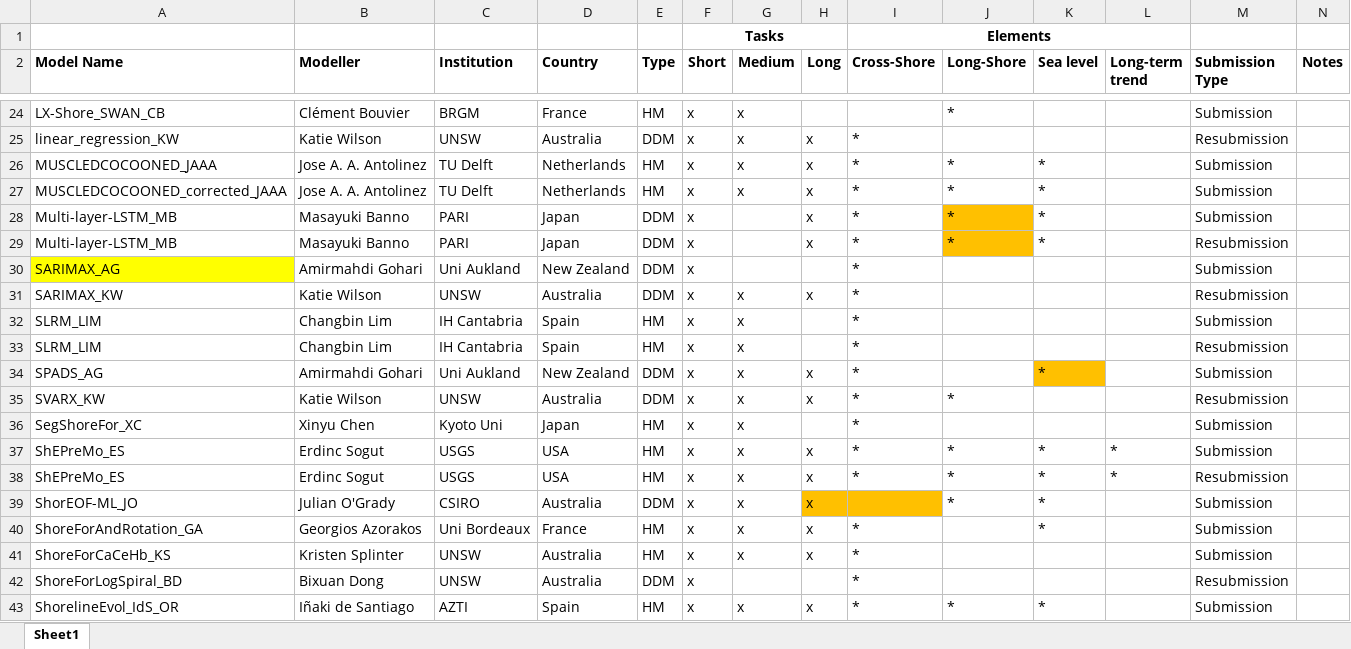
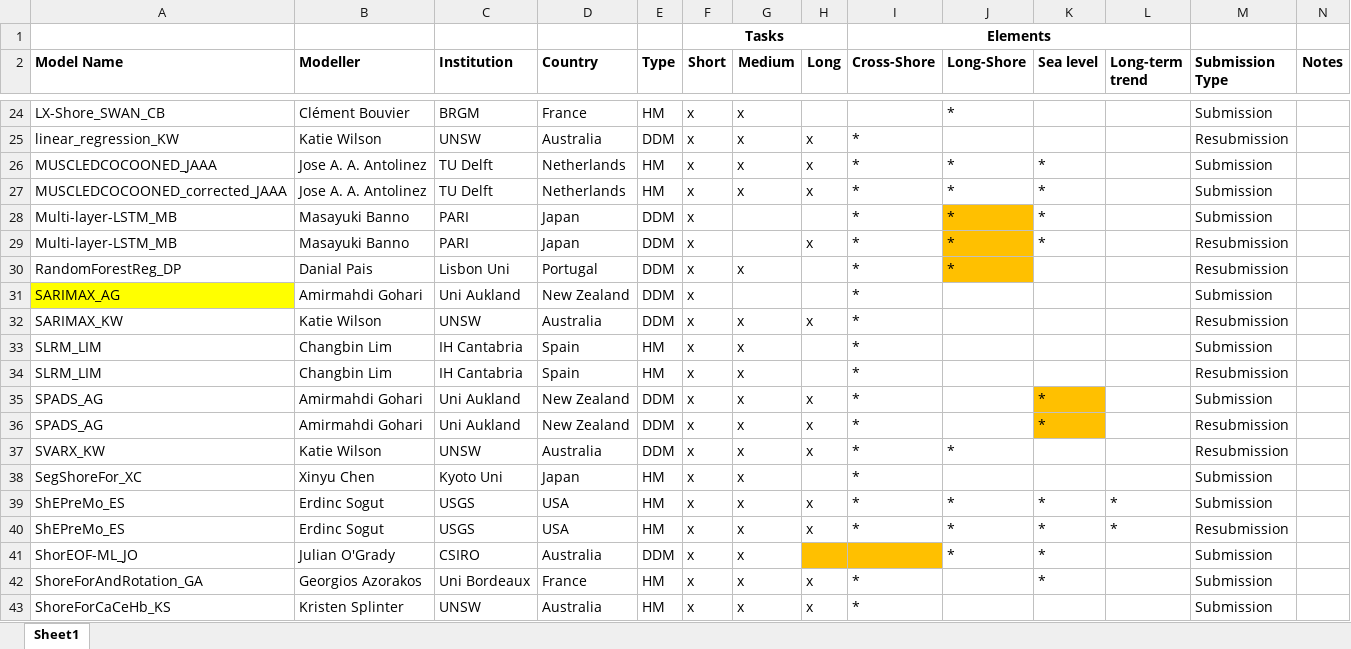
Before and after one commit to ShoreShop/ShoreModel_Benchmark, an Excel workbook: model_summary.xlsx, sheet Sheet1, drawn as a sheet; only a part is shown, gaps mark what is left out; the shorter side is filled out with more unchanged rows; values as stored, in another font and other column widths than the file's, no borders; addresses are those after the commit; the diff names each change by its address in the sheet, - before the commit and + after, or states it on an @@ line.

Commit message:
Correct submission formats

```diff
--- a/model_summary.xlsx (sheet Sheet1)
+++ b/model_summary.xlsx (sheet Sheet1)
-H28 (Long): x
+H28 (Long): (empty)
+row 30: RandomForestReg_DP | Danial Pais | Lisbon Uni | Portugal | DDM | x | x |  | * | * |  |  | Resubmission
+row 36: SPADS_AG | Amirmahdi Gohari | Uni Aukland | New Zealand | DDM | x | x | x | * |  | * |  | Resubmission
-H41 (Long): x
+H41 (Long): (empty)
```
Also changed, not shown: 16 other files.
